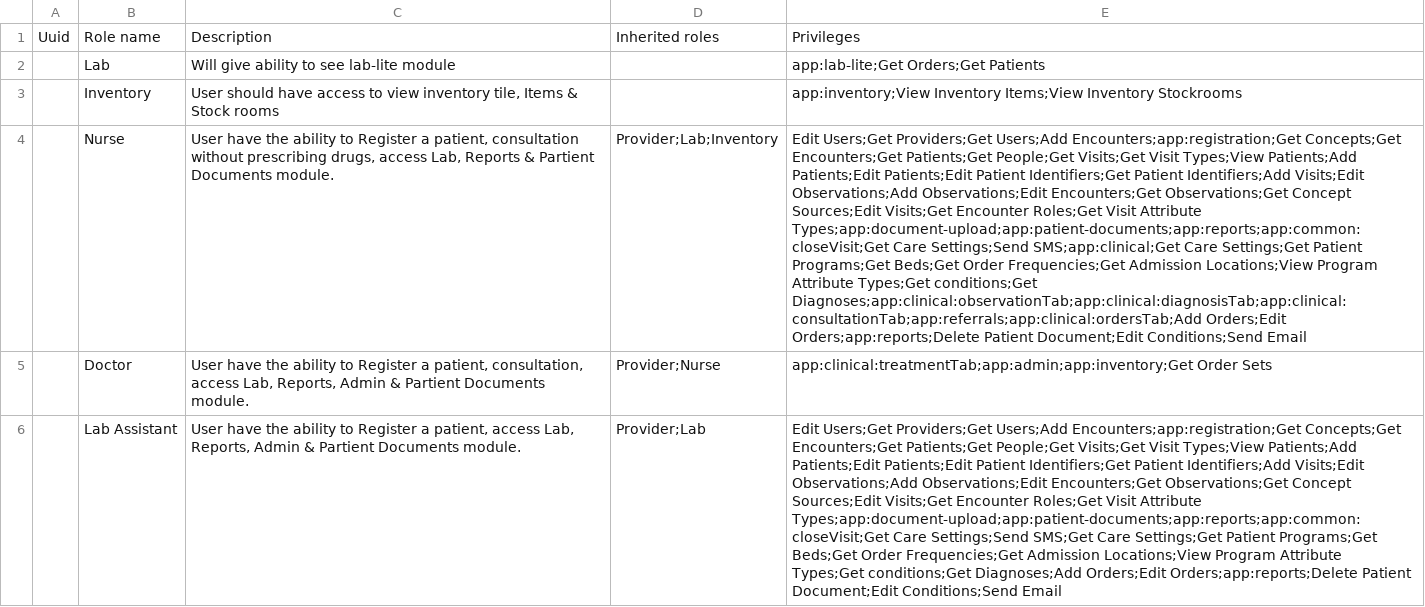
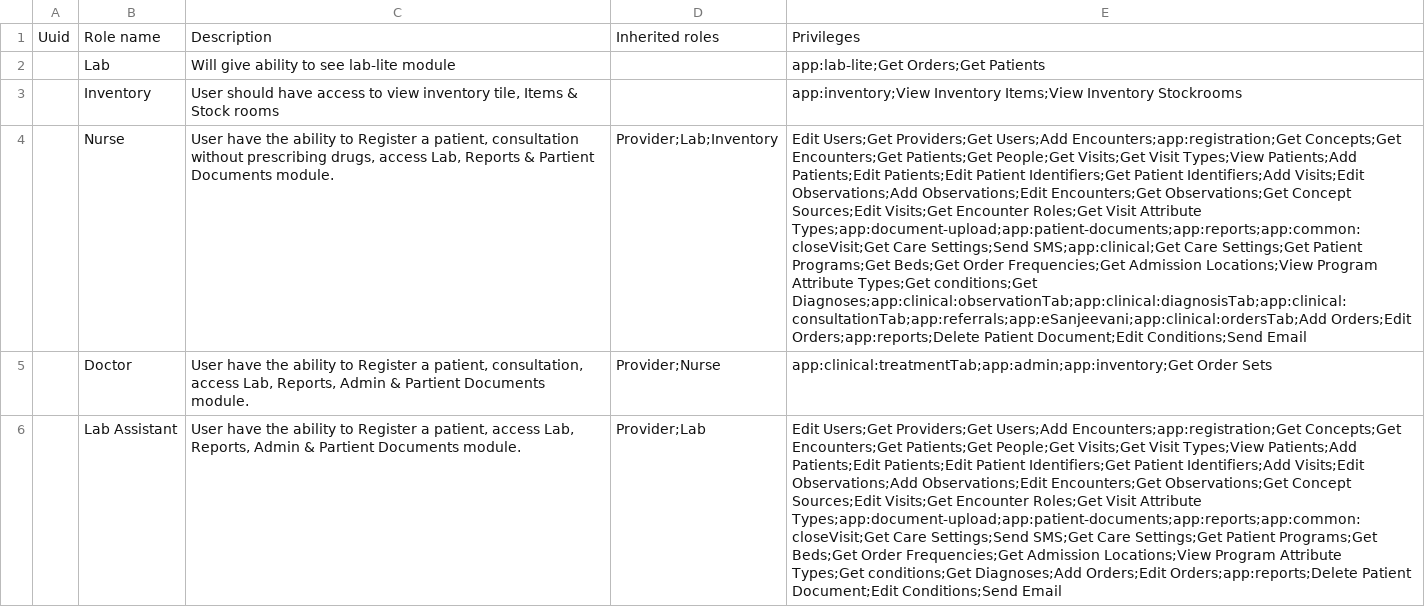
Before and after one commit to Bahmni-HWC/clinic-config, a CSV file: masterdata/configuration/roles/roles.csv, drawn as a sheet; only a part is shown; the diff names each change by its address in the sheet, - before the commit and + after, or states it on an @@ line.

Commit message:
Add. eSanjeevani privilege to nurse role
Co-authored-by: deeptirawat1510 <deepti.rawat@thoughtworks.com>

```diff
--- a/masterdata/configuration/roles/roles.csv
+++ b/masterdata/configuration/roles/roles.csv
-E4: …Types;Get conditions;Get Diagnoses;app:clinical:observationTab;app:clinical:diagnosisTab;app:clinical:consultationTab;app:referrals;app:clinical:ordersTab;Add Orders;Edit Orders;app:reports;Delete…
+E4: …Types;Get conditions;Get Diagnoses;app:clinical:observationTab;app:clinical:diagnosisTab;app:clinical:consultationTab;app:referrals;app:eSanjeevani;app:clinical:ordersTab;Add Orders;Edit Orders;app:reports;Delete…
```
